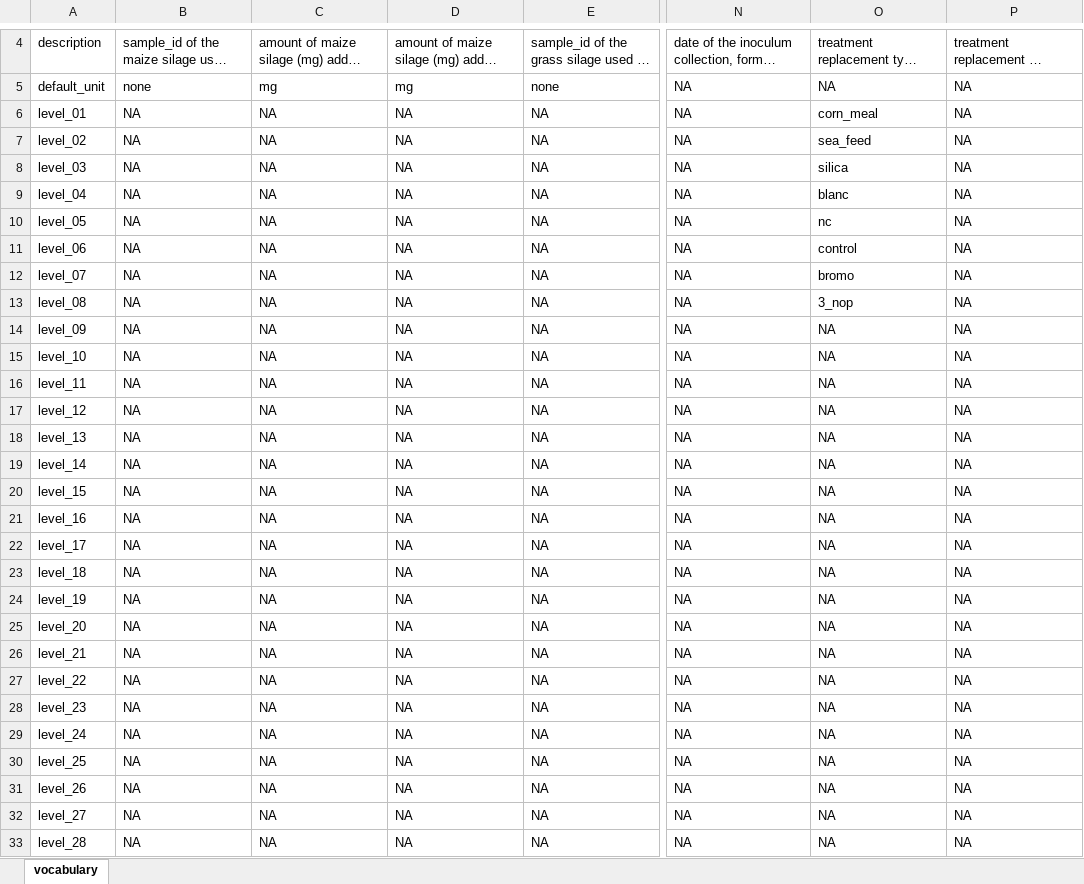
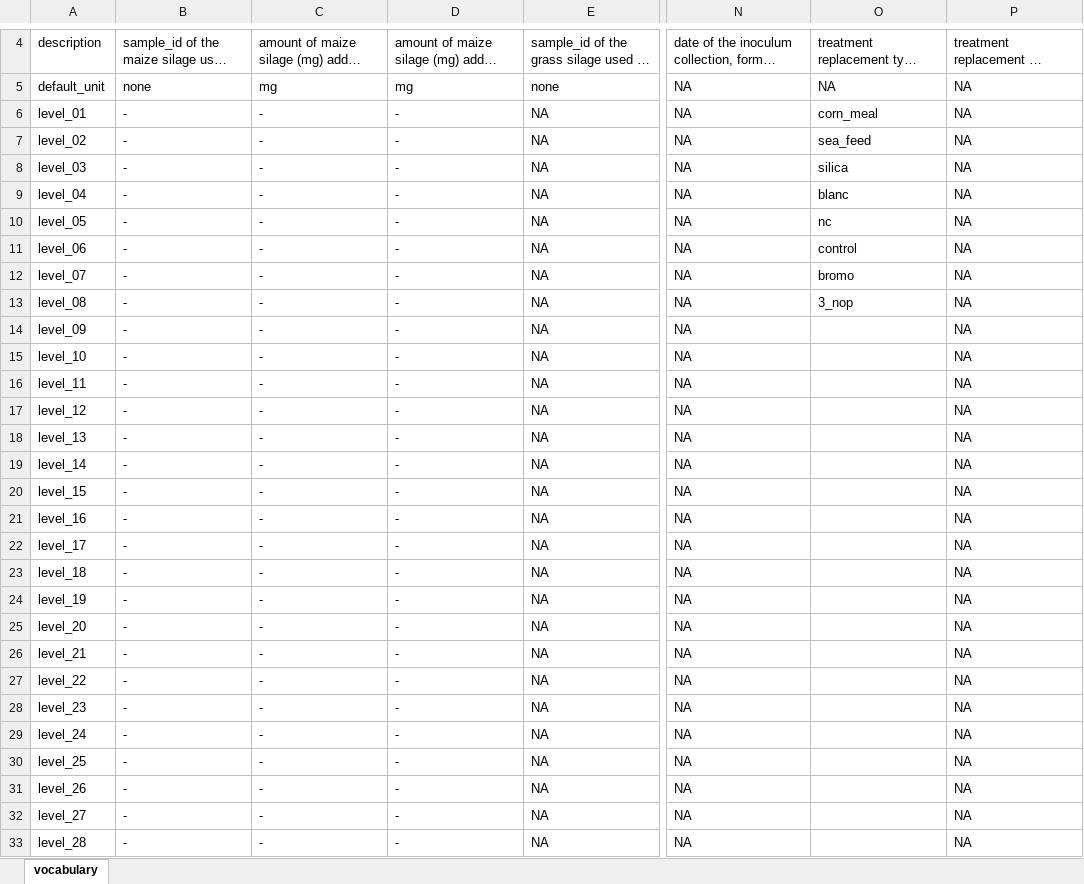
Before and after one commit to lanupro-analytics/lanupro_vocabulary, an Excel workbook: data/raw_results/lanupro_vocabulary_incubations.xlsx, sheet vocabulary, drawn as a sheet; only a part is shown, gaps mark what is left out; long unchanged cells end in …; values as stored, in another font and other column widths than the file's, no borders; table styles not drawn; the diff covers the shown part only; the diff names each change by its address in the sheet, - before the commit and + after, or states it on an @@ line.

Commit message:
Add files via upload
Test NA replacement

```diff
--- a/data/raw_results/lanupro_vocabulary_incubations.xlsx (sheet vocabulary)
+++ b/data/raw_results/lanupro_vocabulary_incubations.xlsx (sheet vocabulary)
-B6:B33: NA
+B6:B33: -
-C6:C33: NA
+C6:C33: -
-D6:D33: NA
+D6:D33: -
-O14:O33: NA
+O14:O33: (empty)
```
Also changed, not shown: 288 edited cells elsewhere in this sheet.
